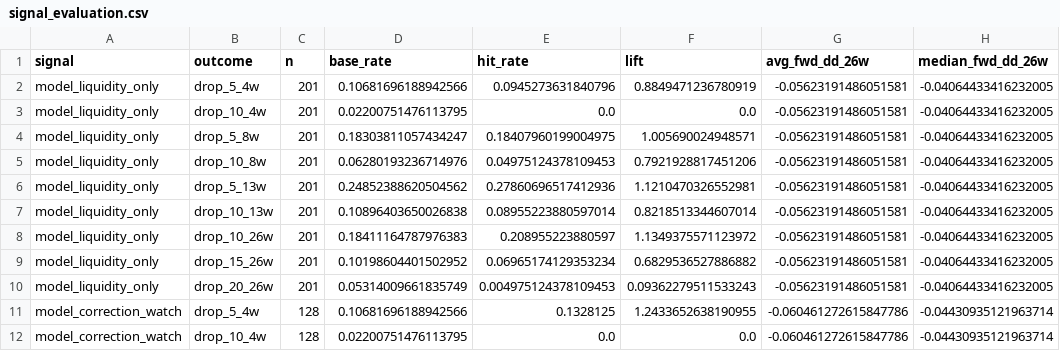
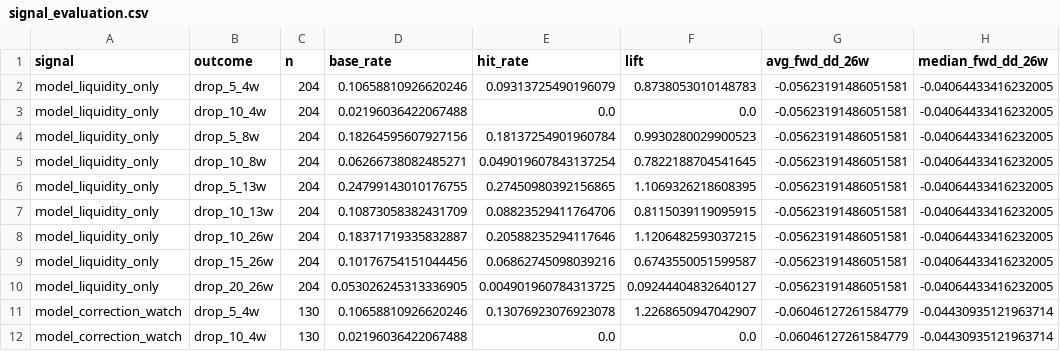
Before and after one commit to emkcufslp-kfc/Makret-Bull-and-Bear-Trap, a CSV file: exports/crash_predictor_study/signal_evaluation.csv, drawn as a sheet; only a part is shown; the diff covers the shown part only.

```diff
--- a/exports/crash_predictor_study/signal_evaluation.csv
+++ b/exports/crash_predictor_study/signal_evaluation.csv
@@ -1,12 +1,12 @@
 signal,outcome,n,base_rate,hit_rate,lift,avg_fwd_dd_26w,median_fwd_dd_26w
-model_liquidity_only,drop_5_4w,201,0.10681696188942566,0.0945273631840796,0.8849471236780919,-0.05623191486051581,-0.04064433416232005
-model_liquidity_only,drop_10_4w,201,0.02200751476113795,0.0,0.0,-0.05623191486051581,-0.04064433416232005
-model_liquidity_only,drop_5_8w,201,0.18303811057434247,0.18407960199004975,1.005690024948571,-0.05623191486051581,-0.04064433416232005
-model_liquidity_only,drop_10_8w,201,0.06280193236714976,0.04975124378109453,0.7921928817451206,-0.05623191486051581,-0.04064433416232005
-model_liquidity_only,drop_5_13w,201,0.24852388620504562,0.27860696517412936,1.1210470326552981,-0.05623191486051581,-0.04064433416232005
-model_liquidity_only,drop_10_13w,201,0.10896403650026838,0.08955223880597014,0.8218513344607014,-0.05623191486051581,-0.04064433416232005
-model_liquidity_only,drop_10_26w,201,0.18411164787976383,0.208955223880597,1.1349375571123972,-0.05623191486051581,-0.04064433416232005
-model_liquidity_only,drop_15_26w,201,0.10198604401502952,0.06965174129353234,0.6829536527886882,-0.05623191486051581,-0.04064433416232005
-model_liquidity_only,drop_20_26w,201,0.05314009661835749,0.004975124378109453,0.09362279511533243,-0.05623191486051581,-0.04064433416232005
-model_correction_watch,drop_5_4w,128,0.10681696188942566,0.1328125,1.2433652638190955,-0.060461272615847786,-0.04430935121963714
-model_correction_watch,drop_10_4w,128,0.02200751476113795,0.0,0.0,-0.060461272615847786,-0.04430935121963714
+model_liquidity_only,drop_5_4w,204,0.10658810926620246,0.09313725490196079,0.8738053010148783,-0.05623191486051581,-0.04064433416232005
+model_liquidity_only,drop_10_4w,204,0.02196036422067488,0.0,0.0,-0.05623191486051581,-0.04064433416232005
+model_liquidity_only,drop_5_8w,204,0.18264595607927156,0.18137254901960784,0.9930280029900523,-0.05623191486051581,-0.04064433416232005
+model_liquidity_only,drop_10_8w,204,0.06266738082485271,0.049019607843137254,0.7822188704541645,-0.05623191486051581,-0.04064433416232005
+model_liquidity_only,drop_5_13w,204,0.24799143010176755,0.27450980392156865,1.1069326218608395,-0.05623191486051581,-0.04064433416232005
+model_liquidity_only,drop_10_13w,204,0.10873058382431709,0.08823529411764706,0.8115039119095915,-0.05623191486051581,-0.04064433416232005
+model_liquidity_only,drop_10_26w,204,0.18371719335832887,0.20588235294117646,1.1206482593037215,-0.05623191486051581,-0.04064433416232005
+model_liquidity_only,drop_15_26w,204,0.10176754151044456,0.06862745098039216,0.6743550051599587,-0.05623191486051581,-0.04064433416232005
+model_liquidity_only,drop_20_26w,204,0.053026245313336905,0.004901960784313725,0.09244404832640127,-0.05623191486051581,-0.04064433416232005
+model_correction_watch,drop_5_4w,130,0.10658810926620246,0.13076923076923078,1.2268650947042907,-0.06046127261584779,-0.04430935121963714
+model_correction_watch,drop_10_4w,130,0.02196036422067488,0.0,0.0,-0.06046127261584779,-0.04430935121963714
```
Also changed, not shown: 125 edited cells elsewhere in this file, exports/crash_predictor_study/composite_risk_bins.csv, exports/crash_predictor_study/daily_confirmation_evaluation.csv, 5 other files.
